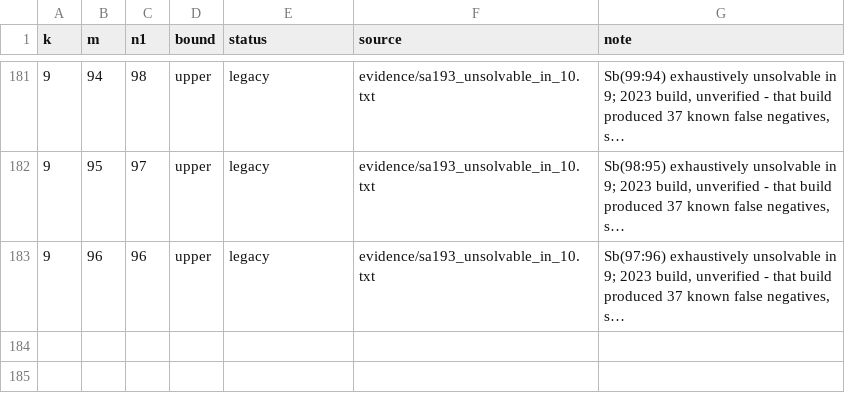
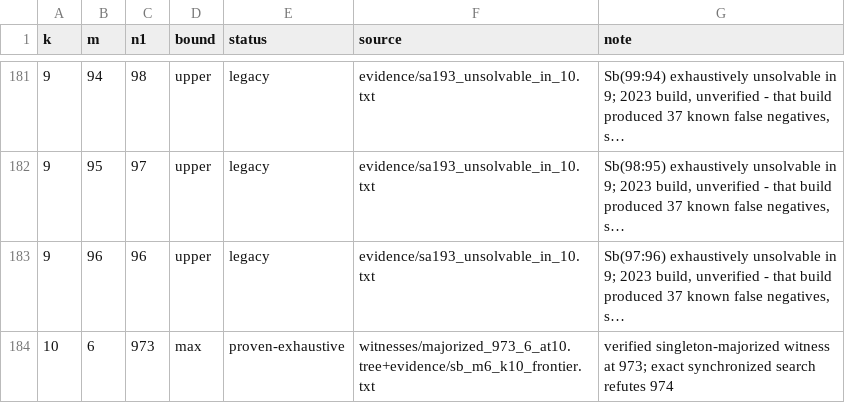
Before and after one commit to fedork/radio, a CSV file: data/pareto_sb.csv, drawn as a sheet; only a part is shown, gaps mark what is left out; long unchanged cells end in …; the diff names each change by its address in the sheet, - before the commit and + after, or states it on an @@ line.

Commit message:
Establish the k10 m6 frontier and retire its fitted profile

```diff
--- a/data/pareto_sb.csv
+++ b/data/pareto_sb.csv
+row 184: 10 | 6 | 973 | max | proven-exhaustive | witnesses/majorized_973_6_at10.tree+evidence/sb_m6_k10_frontier.txt | verified singleton-majorized witness at 973; exact synchronized search refutes 974
```
Also changed, not shown: data/conjectures.csv, 12 other files.
